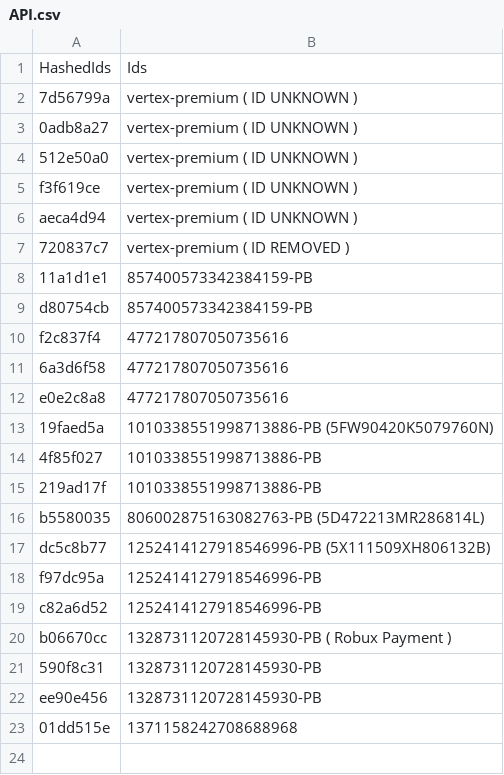
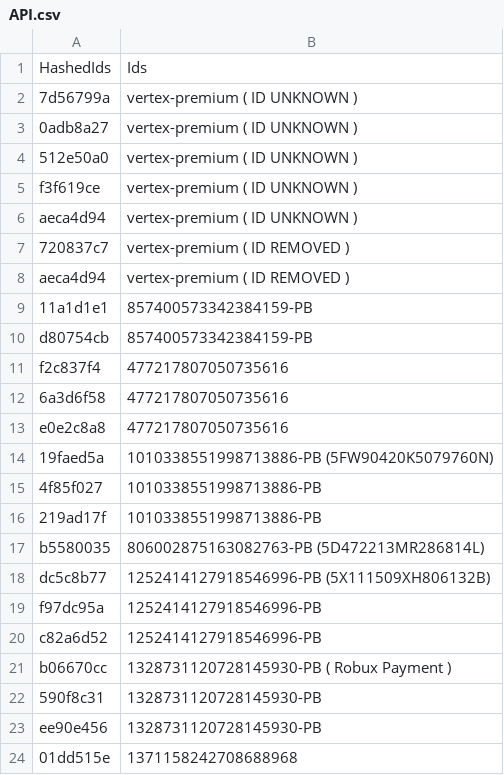
Before and after one commit to vertex-peak/API, a CSV file: API.csv, drawn as a sheet.

Commit message:
Update API.csv

```diff
--- a/API.csv
+++ b/API.csv
@@ -7,2 +7,3 @@ aeca4d94,vertex-premium ( ID UNKNOWN )
 720837c7,vertex-premium ( ID REMOVED )
+aeca4d94,vertex-premium ( ID REMOVED )
 11a1d1e1,857400573342384159-PB
```
